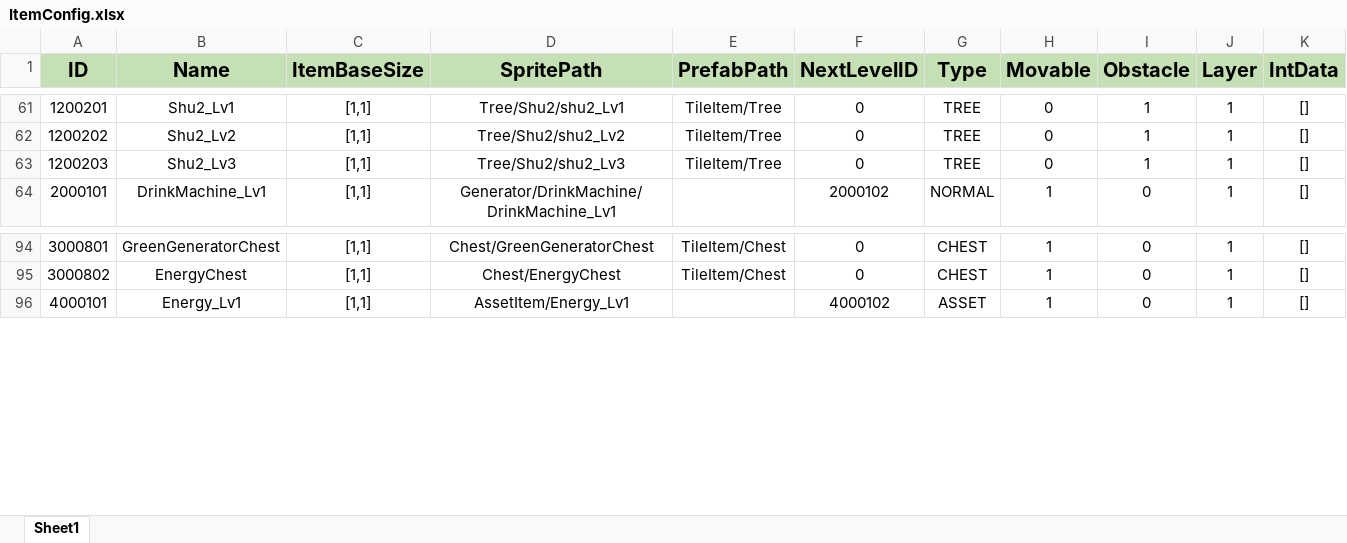
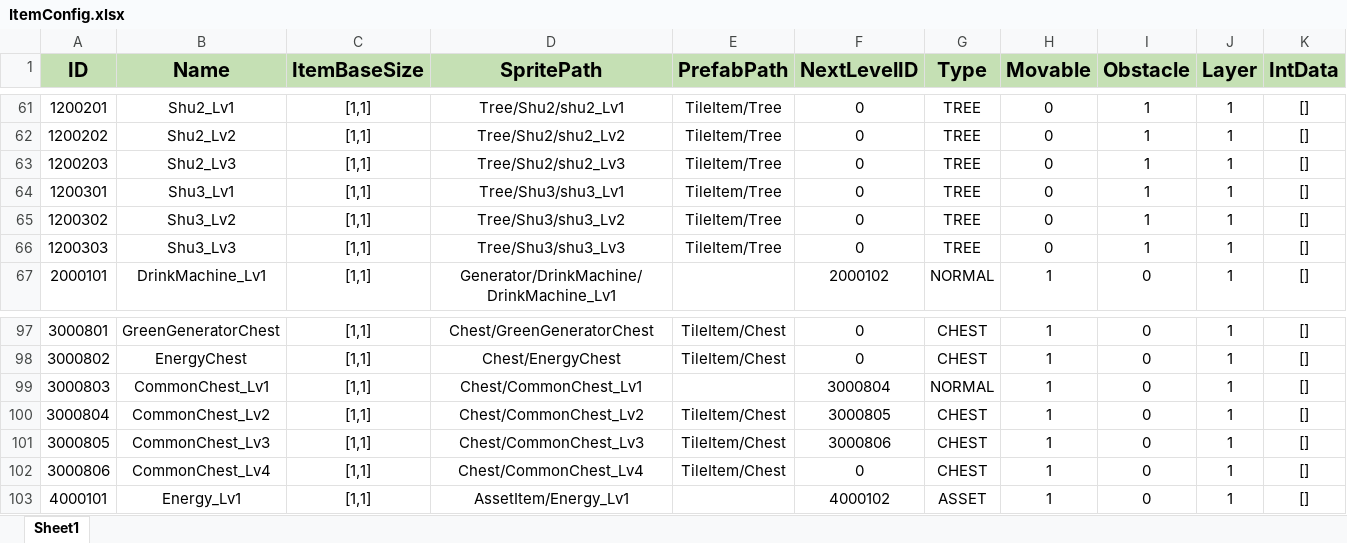
Before and after one commit to PANGAPING/MergeAdventure, an Excel workbook: Assets/Resources/Excel/ItemConfig.xlsx, sheet Sheet1, drawn as a sheet; only a part is shown, gaps mark what is left out; values as stored, in another font and other column widths than the file's, no borders; the diff names each change by its address in the sheet, - before the commit and + after, or states it on an @@ line.

```diff
--- a/Assets/Resources/Excel/ItemConfig.xlsx (sheet Sheet1)
+++ b/Assets/Resources/Excel/ItemConfig.xlsx (sheet Sheet1)
+row 64: 1200301 | Shu3_Lv1 | [1,1] | Tree/Shu3/shu3_Lv1 | TileItem/Tree | 0 | TREE | 0 | 1 | 1 | []
+row 65: 1200302 | Shu3_Lv2 | [1,1] | Tree/Shu3/shu3_Lv2 | TileItem/Tree | 0 | TREE | 0 | 1 | 1 | []
+row 66: 1200303 | Shu3_Lv3 | [1,1] | Tree/Shu3/shu3_Lv3 | TileItem/Tree | 0 | TREE | 0 | 1 | 1 | []
+row 99: 3000803 | CommonChest_Lv1 | [1,1] | Chest/CommonChest_Lv1 |  | 3000804 | NORMAL | 1 | 0 | 1 | []
+row 100: 3000804 | CommonChest_Lv2 | [1,1] | Chest/CommonChest_Lv2 | TileItem/Chest | 3000805 | CHEST | 1 | 0 | 1 | []
+row 101: 3000805 | CommonChest_Lv3 | [1,1] | Chest/CommonChest_Lv3 | TileItem/Chest | 3000806 | CHEST | 1 | 0 | 1 | []
+row 102: 3000806 | CommonChest_Lv4 | [1,1] | Chest/CommonChest_Lv4 | TileItem/Chest | 0 | CHEST | 1 | 0 | 1 | []
```
Also changed, not shown: 1 other file.
